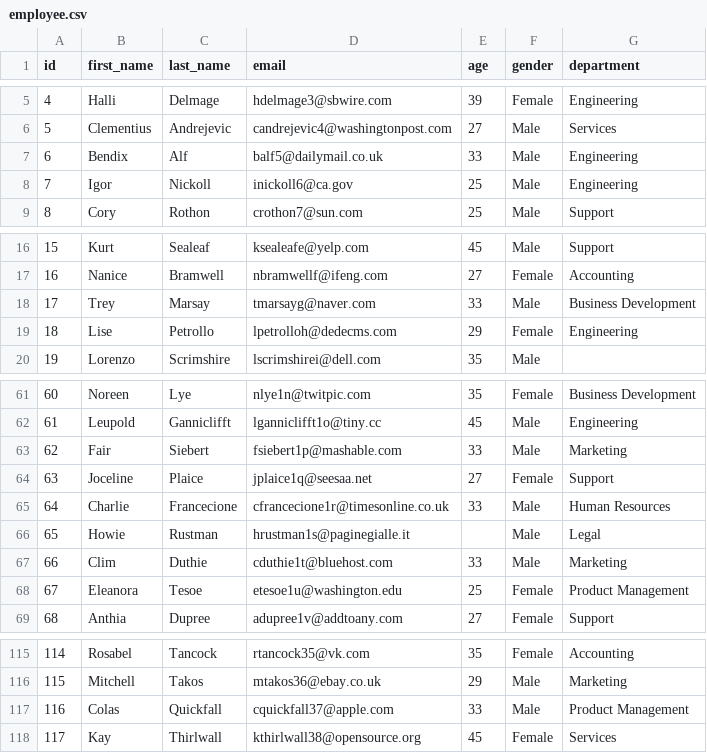
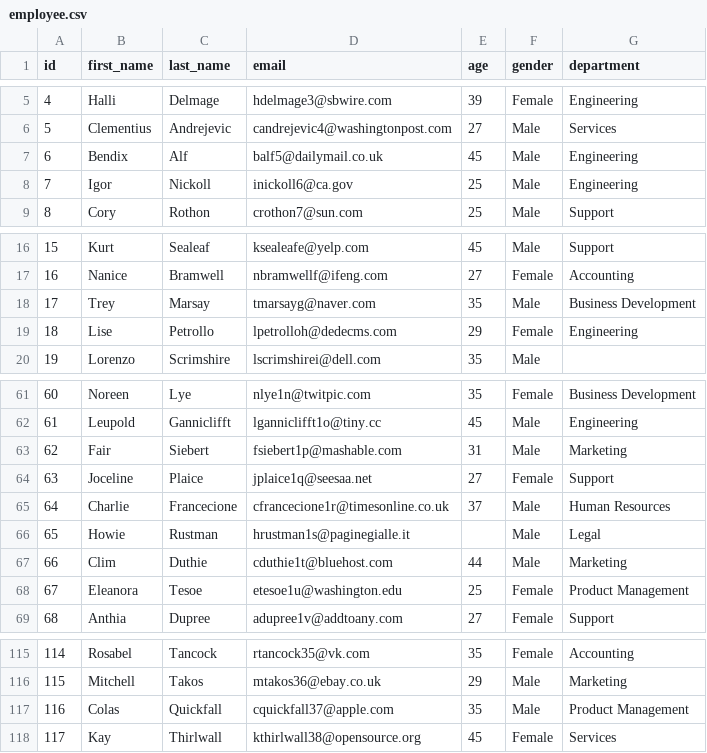
Before and after one commit to BushraAlhijawi/Data-Engineering-Course, a CSV file: Datasets/employee.csv, drawn as a sheet; only a part is shown, gaps mark what is left out.

Commit message:
Update employee.csv

```diff
--- a/Datasets/employee.csv
+++ b/Datasets/employee.csv
@@ -6,3 +6,3 @@ id,first_name,last_name,email,age,gender,department
 5,Clementius,Andrejevic,candrejevic4@washingtonpost.com,27,Male,Services
-6,Bendix,Alf,balf5@dailymail.co.uk,33,Male,Engineering
+6,Bendix,Alf,balf5@dailymail.co.uk,45,Male,Engineering
 7,Igor,Nickoll,inickoll6@ca.gov,25,Male,Engineering
@@ -17,3 +17,3 @@ id,first_name,last_name,email,age,gender,department
 16,Nanice,Bramwell,nbramwellf@ifeng.com,27,Female,Accounting
-17,Trey,Marsay,tmarsayg@naver.com,33,Male,Business Development
+17,Trey,Marsay,tmarsayg@naver.com,35,Male,Business Development
 18,Lise,Petrollo,lpetrolloh@dedecms.com,29,Female,Engineering
@@ -62,7 +62,7 @@ id,first_name,last_name,email,age,gender,department
 61,Leupold,Ganniclifft,lganniclifft1o@tiny.cc,45,Male,Engineering
-62,Fair,Siebert,fsiebert1p@mashable.com,33,Male,Marketing
+62,Fair,Siebert,fsiebert1p@mashable.com,31,Male,Marketing
 63,Joceline,Plaice,jplaice1q@seesaa.net,27,Female,Support
-64,Charlie,Francecione,cfrancecione1r@timesonline.co.uk,33,Male,Human Resources
+64,Charlie,Francecione,cfrancecione1r@timesonline.co.uk,37,Male,Human Resources
 65,Howie,Rustman,hrustman1s@paginegialle.it,,Male,Legal
-66,Clim,Duthie,cduthie1t@bluehost.com,33,Male,Marketing
+66,Clim,Duthie,cduthie1t@bluehost.com,44,Male,Marketing
 67,Eleanora,Tesoe,etesoe1u@washington.edu,25,Female,Product Management
@@ -116,3 +116,3 @@ id,first_name,last_name,email,age,gender,department
 115,Mitchell,Takos,mtakos36@ebay.co.uk,29,Male,Marketing
-116,Colas,Quickfall,cquickfall37@apple.com,33,Male,Product Management
+116,Colas,Quickfall,cquickfall37@apple.com,35,Male,Product Management
 117,Kay,Thirlwall,kthirlwall38@opensource.org,45,Female,Services
```
